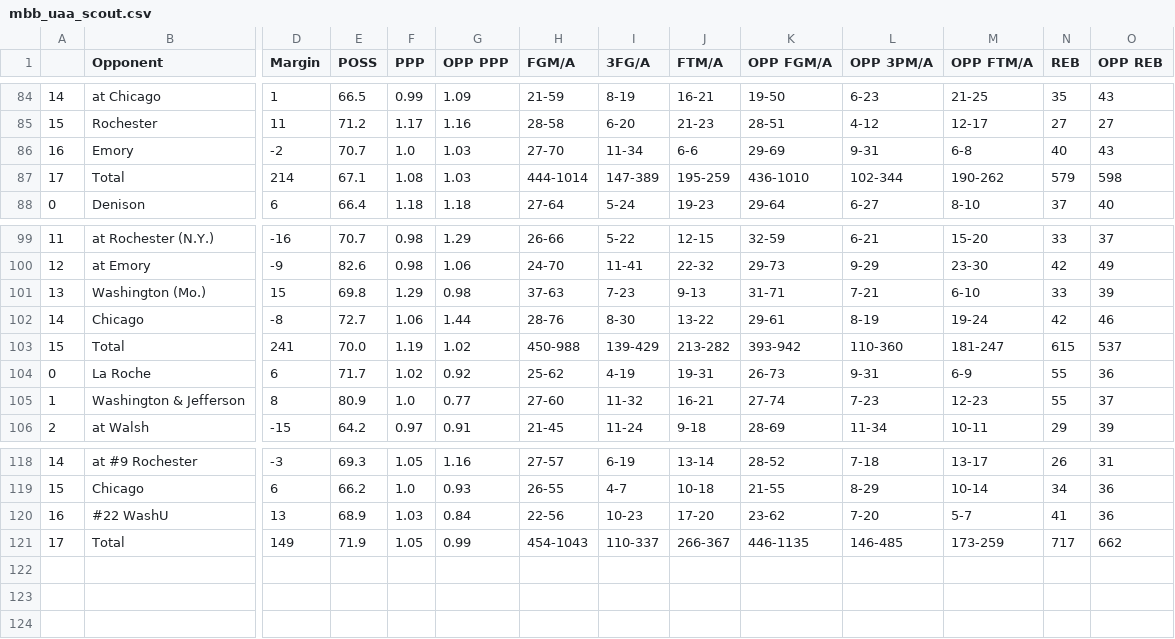
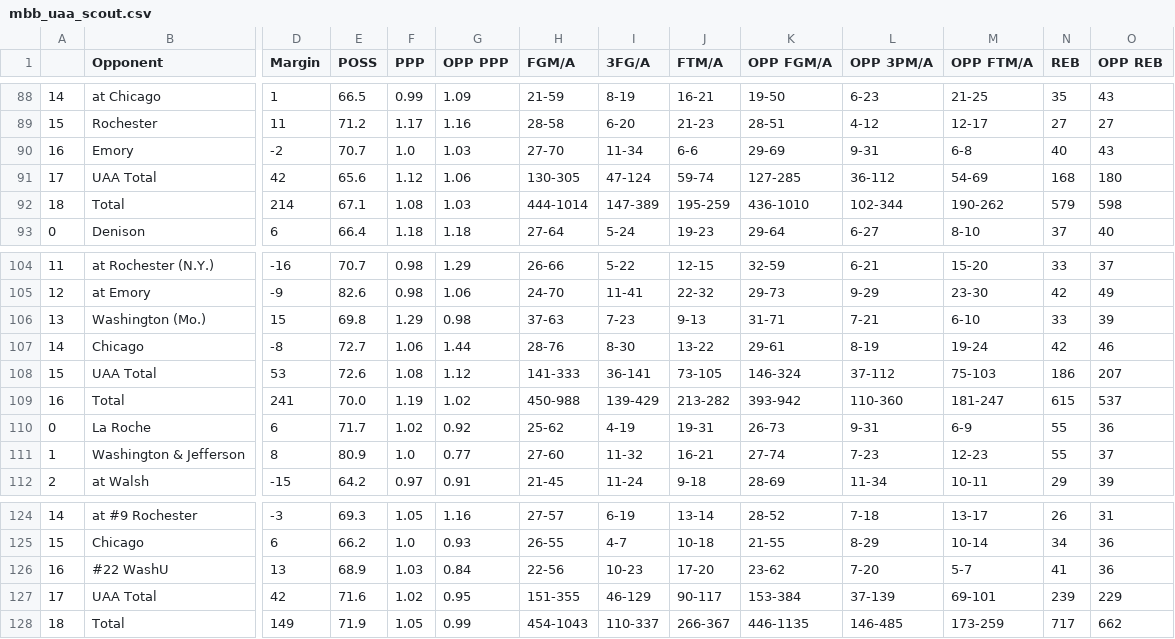
Before and after one commit to jeremydumalig/Chicago-Analytics, a CSV file: mbb_uaa_scout.csv, drawn as a sheet; only a part is shown, gaps mark what is left out; addresses are those after the commit; rows hold the shown columns only; the diff covers the shown part only; the diff names each change by its address in the sheet, - before the commit and + after, or states it on an @@ line.

```diff
--- a/mbb_uaa_scout.csv
+++ b/mbb_uaa_scout.csv
+row 91: 17 | UAA Total | 42 | 65.6 | 1.12 | 1.06 | 130-305 | 47-124 | 59-74 | 127-285 | 36-112 | 54-69 | 168 | 180
-A92: 17
+A92: 18
+row 108: 15 | UAA Total | 53 | 72.6 | 1.08 | 1.12 | 141-333 | 36-141 | 73-105 | 146-324 | 37-112 | 75-103 | 186 | 207
-A109: 15
+A109: 16
+row 127: 17 | UAA Total | 42 | 71.6 | 1.02 | 0.95 | 151-355 | 46-129 | 90-117 | 153-384 | 37-139 | 69-101 | 239 | 229
-A128: 17
+A128: 18
```
Also changed, not shown: 4 added rows and 10 edited cells elsewhere in this file, wbb_uaa_scout.csv, 10 other files.
